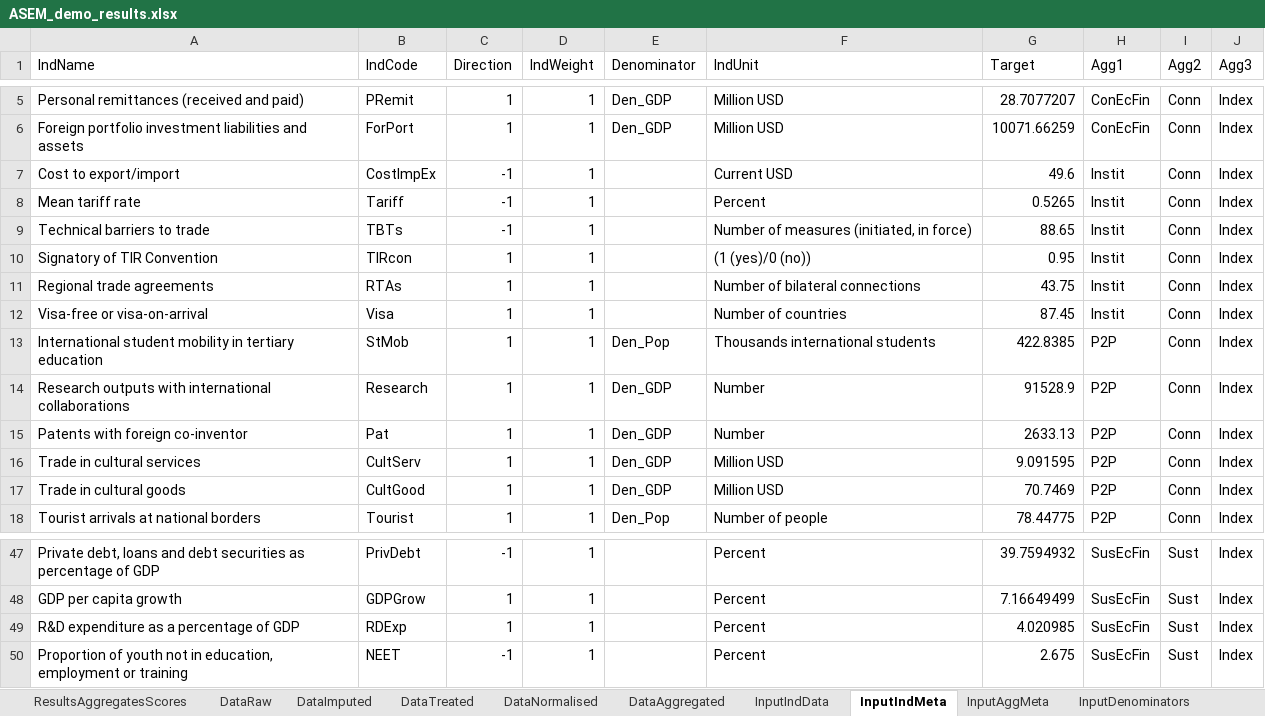
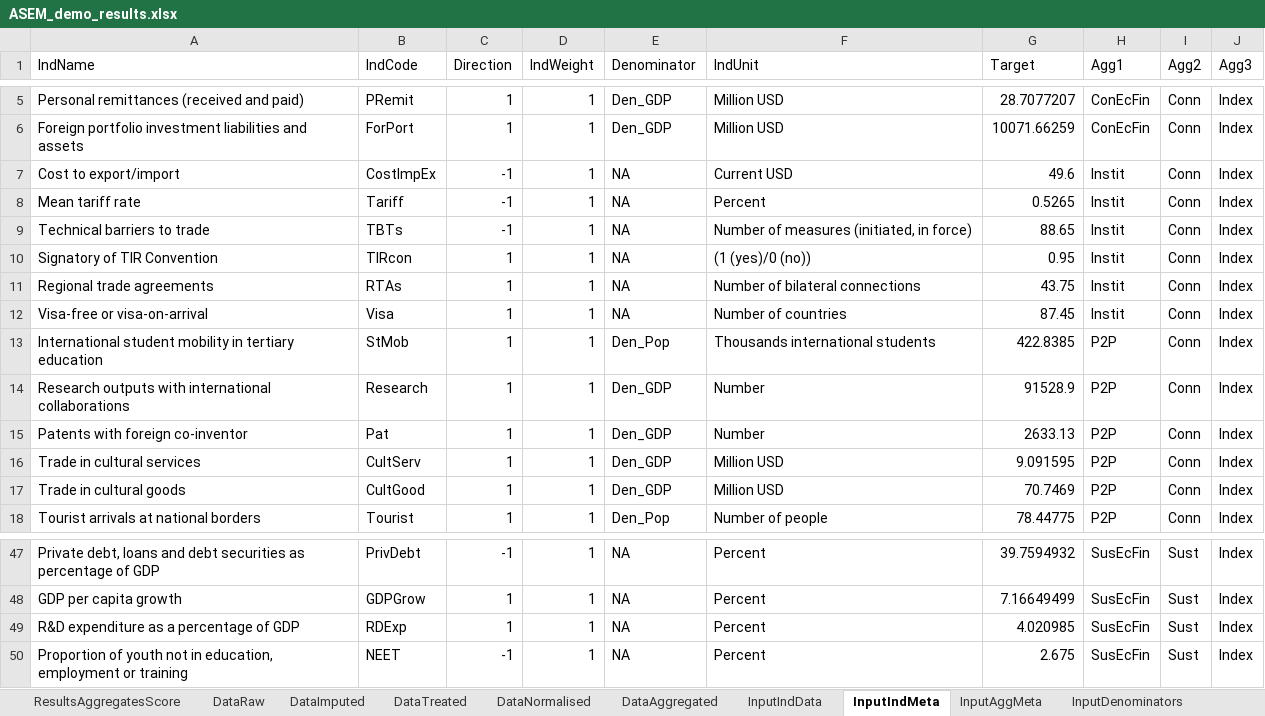
Before and after one commit to bluefoxr/COINrDemo, an Excel workbook: ASEM_demo_results.xlsx, sheet InputIndMeta, drawn as a sheet; only a part is shown, gaps mark what is left out; values as stored, in another font and other column widths than the file's, no borders; the diff covers the shown part only; the diff names each change by its address in the sheet, - before the commit and + after, or states it on an @@ line.

```diff
--- a/ASEM_demo_results.xlsx (sheet InputIndMeta)
+++ b/ASEM_demo_results.xlsx (sheet InputIndMeta)
-sheet tab: ResultsAggregatesScores
+sheet tab: ResultsAggregatesScore
-E7:E12 (Denominator): (empty)
+E7:E12 (Denominator): NA
-E47:E50 (Denominator): (empty)
+E47:E50 (Denominator): NA
```
Also changed, not shown: 22 edited cells elsewhere in this sheet, sheet DataAggregated, sheet DataNormalised, sheet RawCorrelations, sheet RawStatTable, sheet RawDenomCorrelations, sheet InputDenominators, 5 more sheets, ASEM_input_sheets.xlsx, 3 other files.
